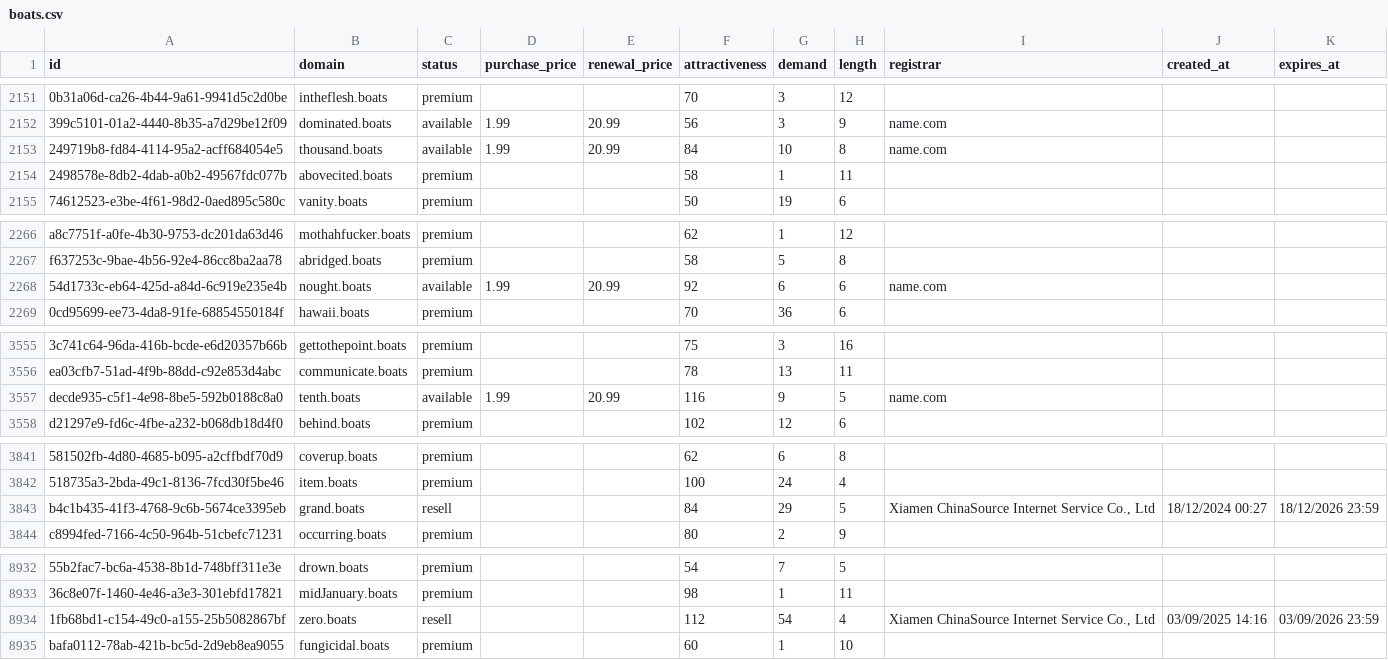
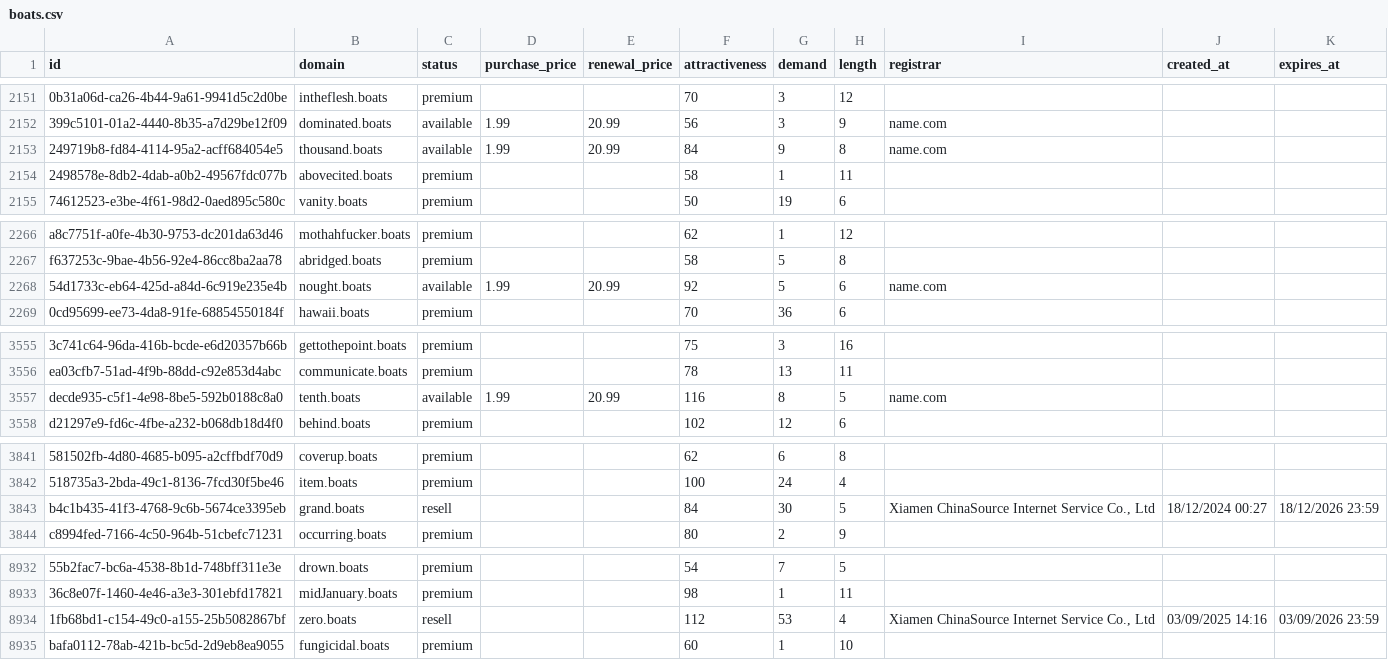
Before and after one commit to UniqueDomains/boats-oneword-domains, a CSV file: boats.csv, drawn as a sheet; only a part is shown, gaps mark what is left out; the diff names each change by its address in the sheet, - before the commit and + after, or states it on an @@ line.

Commit message:
Domains update

```diff
--- a/boats.csv
+++ b/boats.csv
-G2153 (demand): 10
+G2153 (demand): 9
-G2268 (demand): 6
+G2268 (demand): 5
-G3557 (demand): 9
+G3557 (demand): 8
-G3843 (demand): 29
+G3843 (demand): 30
-G8934 (demand): 54
+G8934 (demand): 53
```
Also changed, not shown: 2 other files.
